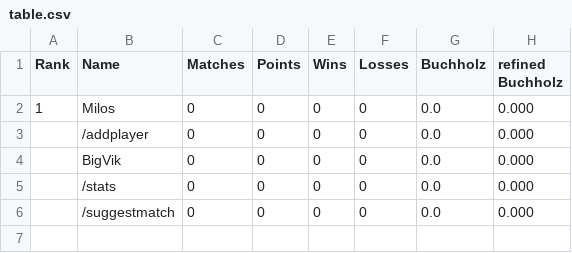
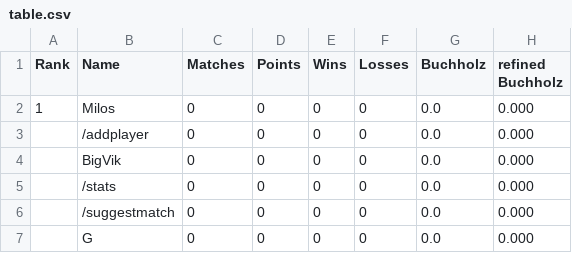
Before and after one commit to flunkypiraten/flunkypiraten.github.io, a CSV file: _data/table.csv, drawn as a sheet.

Commit message:
update table data

```diff
--- a/_data/table.csv
+++ b/_data/table.csv
@@ -6 +6,2 @@ Rank,Name,Matches,Points,Wins,Losses,Buchholz,refined Buchholz
 ,/suggestmatch,0,0,0,0,0.0,0.000
+,G,0,0,0,0,0.0,0.000
```
